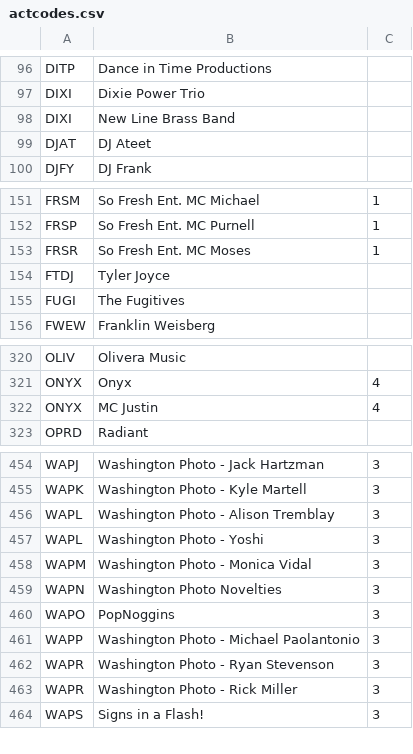
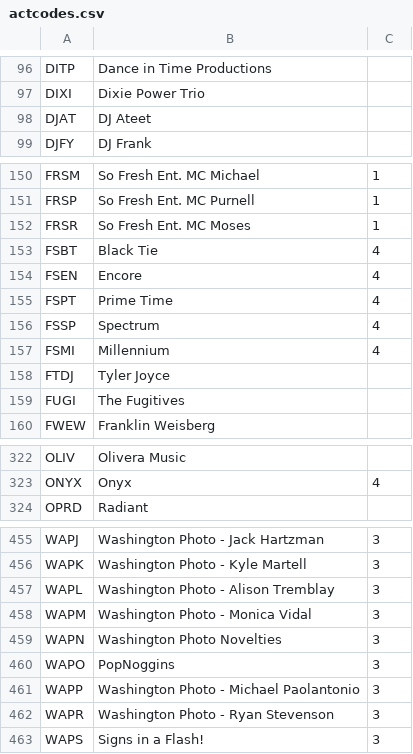
Before and after one commit to anrob/wtasystem, a CSV file: db/actcodes.csv, drawn as a sheet; only a part is shown, gaps mark what is left out; removed rows and columns are numbered as before the commit, all else as after; the diff covers the shown part only; the diff names each change by its address in the sheet, - before the commit and + after, or states it on an @@ line.

```diff
--- a/db/actcodes.csv
+++ b/db/actcodes.csv
-row 98: DIXI | New Line Brass Band
+row 153: FSBT | Black Tie | 4
+row 154: FSEN | Encore | 4
+row 155: FSPT | Prime Time | 4
+row 156: FSSP | Spectrum | 4
+row 157: FSMI | Millennium | 4
-row 322: ONYX | MC Justin | 4
-row 457: WAPL | Washington Photo - Yoshi | 3
-row 463: WAPR | Washington Photo - Rick Miller | 3
```
Also changed, not shown: 2 removed rows elsewhere in this file, 3 other files.
